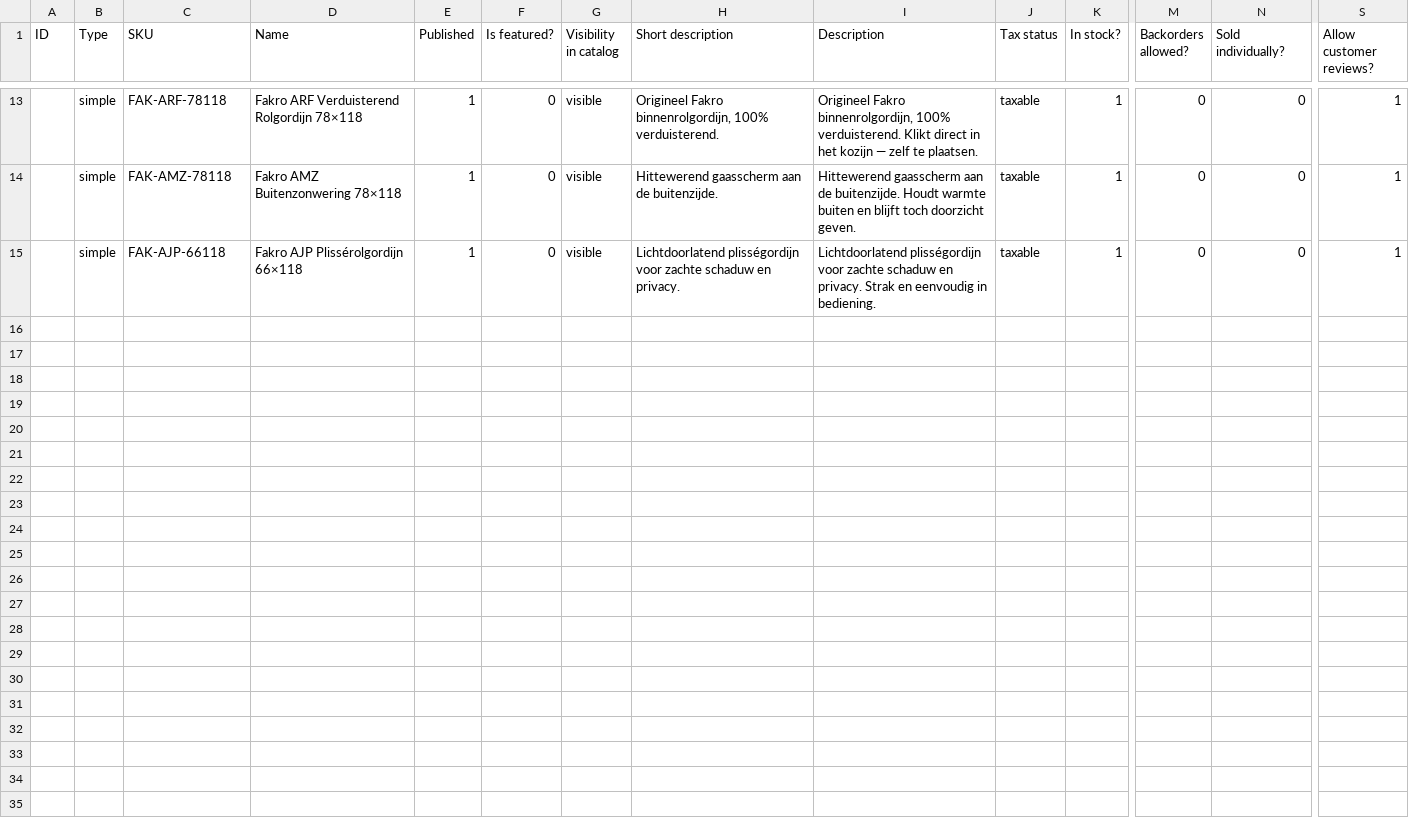
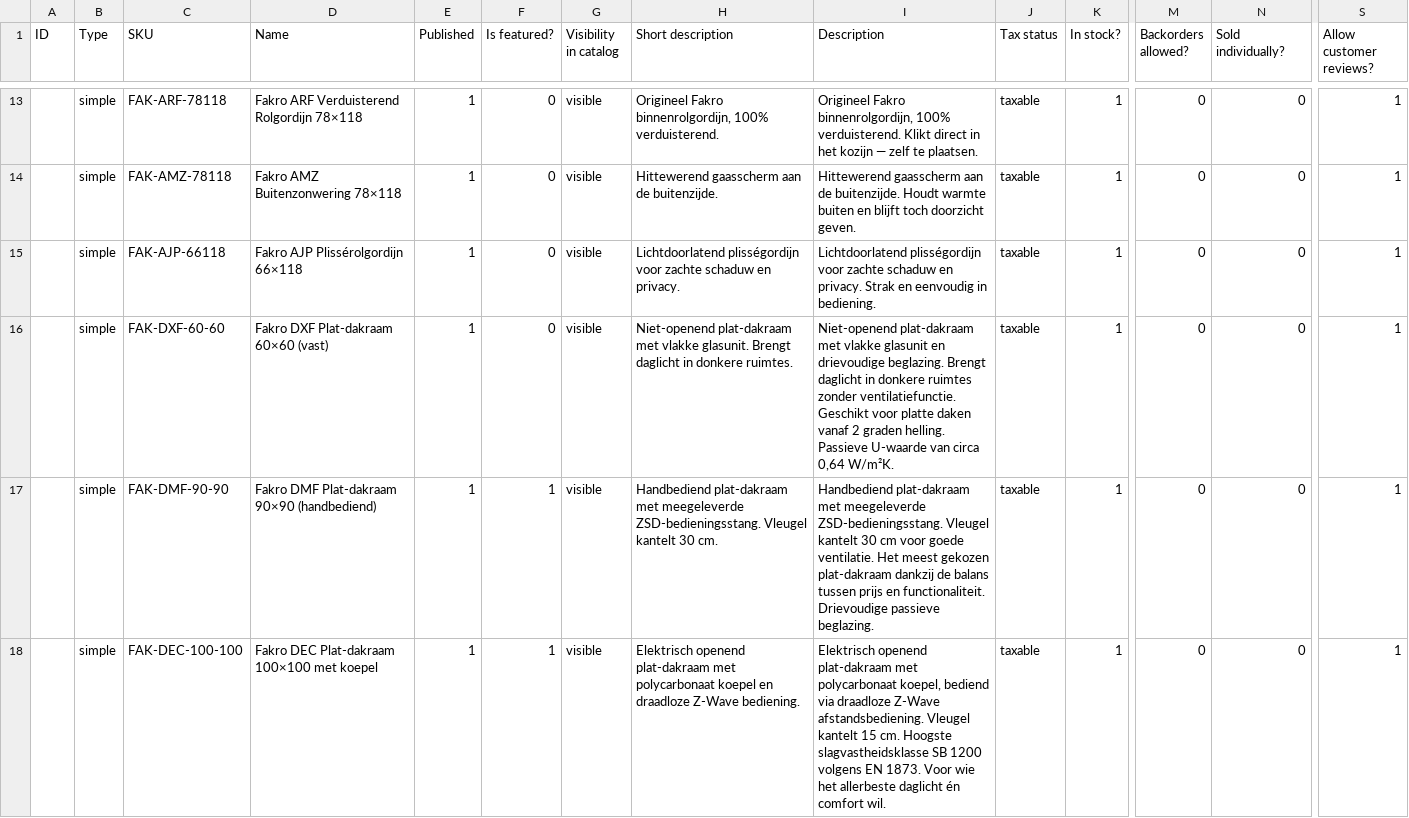
Before and after one commit to ddegraaf-max/Dakramen, a CSV file: fakro-shop/lumadak-producten-woocommerce.csv, drawn as a sheet; only a part is shown, gaps mark what is left out; rows hold the shown columns only; the diff names each change by its address in the sheet, - before the commit and + after, or states it on an @@ line.

```diff
--- a/fakro-shop/lumadak-producten-woocommerce.csv
+++ b/fakro-shop/lumadak-producten-woocommerce.csv
+row 16:  | simple | FAK-DXF-60-60 | Fakro DXF Plat-dakraam 60×60 (vast) | 1 | 0 | visible | Niet-openend plat-dakraam met vlakke glasunit. Brengt daglicht in donkere ruimtes. | Niet-openend plat-dakraam met vlakke glasunit en drievoudige beglazing. Brengt daglicht in donkere ruimtes zonder ventilatiefunctie. Geschikt voor platte daken vanaf 2 graden helling. Passieve U-waarde van circa 0,64 W/m²K. | taxable | 1 | 0 | 0 | 1
+row 17:  | simple | FAK-DMF-90-90 | Fakro DMF Plat-dakraam 90×90 (handbediend) | 1 | 1 | visible | Handbediend plat-dakraam met meegeleverde ZSD-bedieningsstang. Vleugel kantelt 30 cm. | Handbediend plat-dakraam met meegeleverde ZSD-bedieningsstang. Vleugel kantelt 30 cm voor goede ventilatie. Het meest gekozen plat-dakraam dankzij de balans tussen prijs en functionaliteit. Drievoudige passieve beglazing. | taxable | 1 | 0 | 0 | 1
+row 18:  | simple | FAK-DEC-100-100 | Fakro DEC Plat-dakraam 100×100 met koepel | 1 | 1 | visible | Elektrisch openend plat-dakraam met polycarbonaat koepel en draadloze Z-Wave bediening. | Elektrisch openend plat-dakraam met polycarbonaat koepel, bediend via draadloze Z-Wave afstandsbediening. Vleugel kantelt 15 cm. Hoogste slagvastheidsklasse SB 1200 volgens EN 1873. Voor wie het allerbeste daglicht én comfort wil. | taxable | 1 | 0 | 0 | 1
```
Also changed, not shown: 5 other files.
